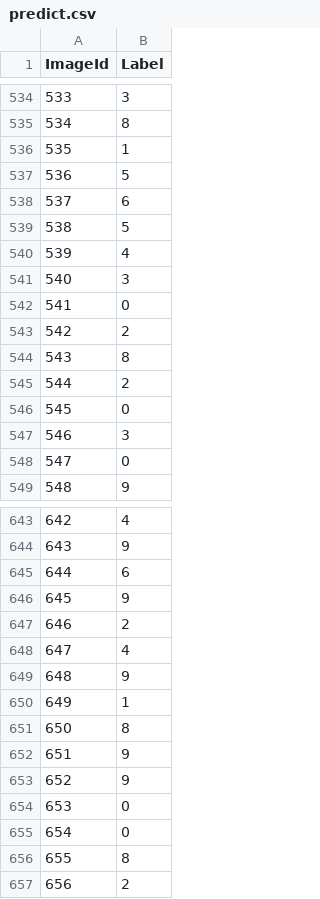
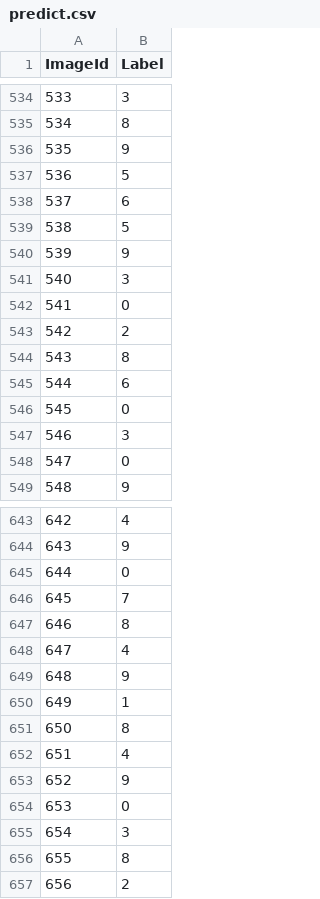
Before and after one commit to lovemyliwu/kaggle-learning, a CSV file: Digit_Recognizer/asserts/predict.csv, drawn as a sheet; only a part is shown, gaps mark what is left out; the diff covers the shown part only.

```diff
--- a/Digit_Recognizer/asserts/predict.csv
+++ b/Digit_Recognizer/asserts/predict.csv
@@ -535,3 +535,3 @@ ImageId,Label
 534,8
-535,1
+535,9
 536,5
@@ -539,3 +539,3 @@ ImageId,Label
 538,5
-539,4
+539,9
 540,3
@@ -544,3 +544,3 @@ ImageId,Label
 543,8
-544,2
+544,6
 545,0
@@ -644,5 +644,5 @@ ImageId,Label
 643,9
-644,6
-645,9
-646,2
+644,0
+645,7
+646,8
 647,4
@@ -651,6 +651,6 @@ ImageId,Label
 650,8
-651,9
+651,4
 652,9
 653,0
-654,0
+654,3
 655,8
```
Also changed, not shown: 91 edited cells elsewhere in this file, 1 other file.
